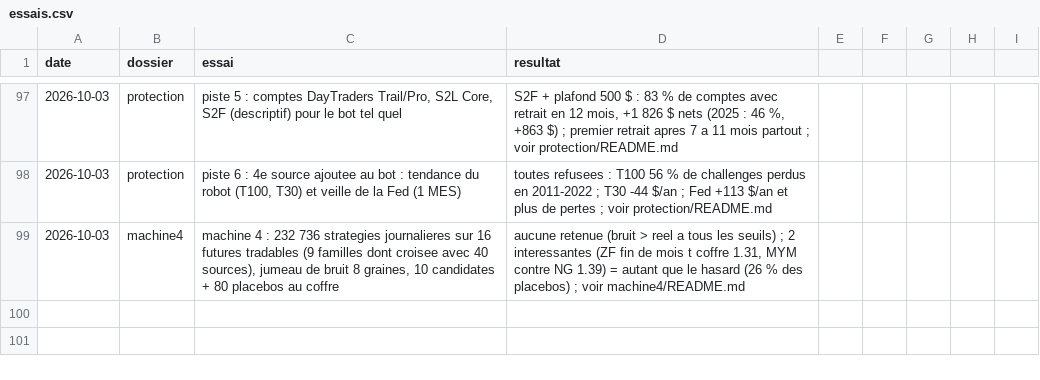
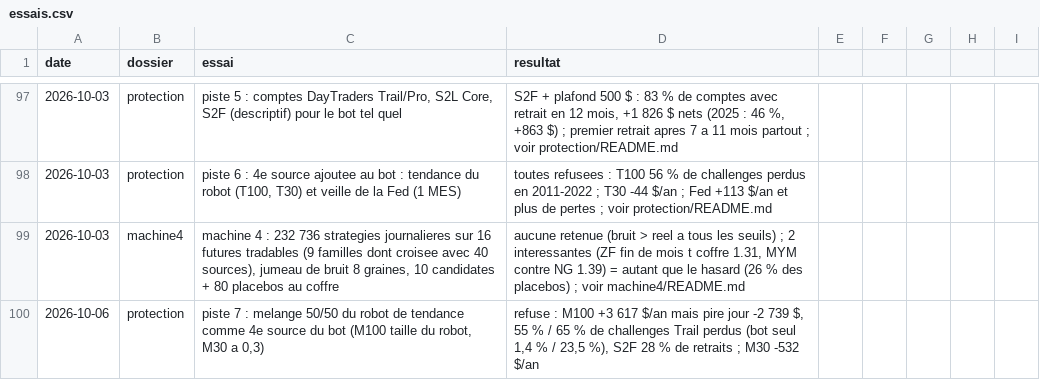
Before and after one commit to mananabdoulfatah72-lgtm/scalping-telegram-bot, a CSV file: fonds/essais.csv, drawn as a sheet; only a part is shown, gaps mark what is left out.

```diff
--- a/fonds/essais.csv
+++ b/fonds/essais.csv
@@ -99 +99,2 @@ date,dossier,essai,resultat
 2026-10-03,machine4,"machine 4 : 232 736 strategies journalieres sur 16 futures tradables (9 familles dont croisee avec 40 sources), jumeau de bruit 8 graines, 10 candidates + 80 placebos au coffre","aucune retenue (bruit > reel a tous les seuils) ; 2 interessantes (ZF fin de mois t coffre 1.31, MYM contre NG 1.39) = autant que le hasard (26 % des placebos) ; voir machine4/README.md"
+2026-10-06,protection,"piste 7 : melange 50/50 du robot de tendance comme 4e source du bot (M100 taille du robot, M30 a 0,3)","refuse : M100 +3 617 $/an mais pire jour -2 739 $, 55 % / 65 % de challenges Trail perdus (bot seul 1,4 % / 23,5 %), S2F 28 % de retraits ; M30 -532 $/an"
```
Also changed, not shown: 4 other files.
